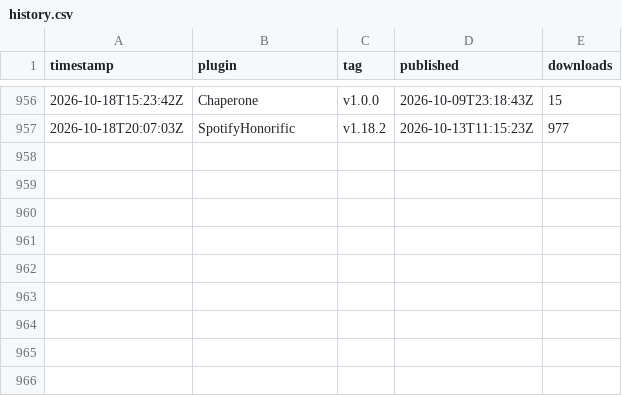
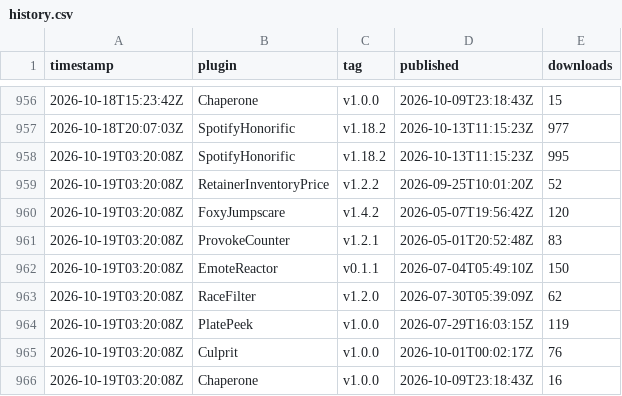
Before and after one commit to Valiice/DalamudPluginRepo, a CSV file: stats/history.csv, drawn as a sheet; only a part is shown, gaps mark what is left out; the diff names each change by its address in the sheet, - before the commit and + after, or states it on an @@ line.

```diff
--- a/stats/history.csv
+++ b/stats/history.csv
+row 958: 2026-10-19T03:20:08Z | SpotifyHonorific | v1.18.2 | 2026-10-13T11:15:23Z | 995
+row 959: 2026-10-19T03:20:08Z | RetainerInventoryPrice | v1.2.2 | 2026-09-25T10:01:20Z | 52
+row 960: 2026-10-19T03:20:08Z | FoxyJumpscare | v1.4.2 | 2026-05-07T19:56:42Z | 120
+row 961: 2026-10-19T03:20:08Z | ProvokeCounter | v1.2.1 | 2026-05-01T20:52:48Z | 83
+row 962: 2026-10-19T03:20:08Z | EmoteReactor | v0.1.1 | 2026-07-04T05:49:10Z | 150
+row 963: 2026-10-19T03:20:08Z | RaceFilter | v1.2.0 | 2026-07-30T05:39:09Z | 62
+row 964: 2026-10-19T03:20:08Z | PlatePeek | v1.0.0 | 2026-07-29T16:03:15Z | 119
+row 965: 2026-10-19T03:20:08Z | Culprit | v1.0.0 | 2026-10-01T00:02:17Z | 76
+row 966: 2026-10-19T03:20:08Z | Chaperone | v1.0.0 | 2026-10-09T23:18:43Z | 16
```
Also changed, not shown: 1 other file.
